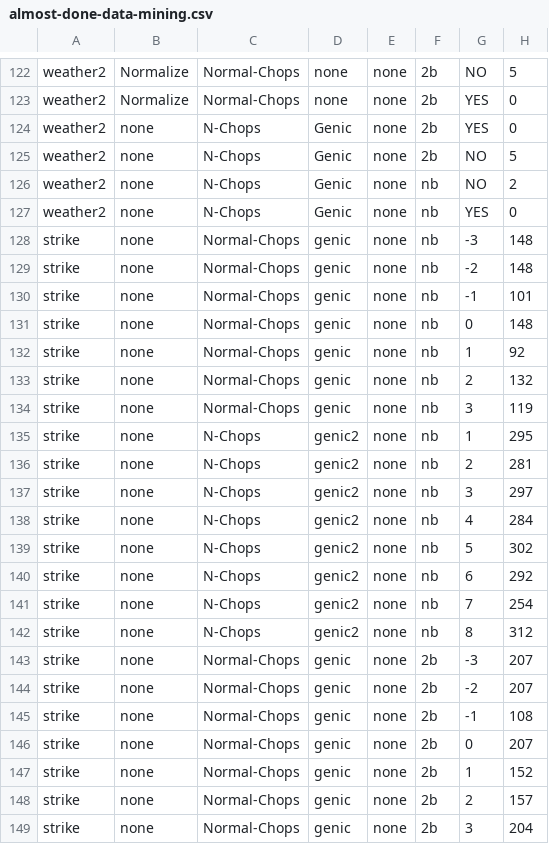
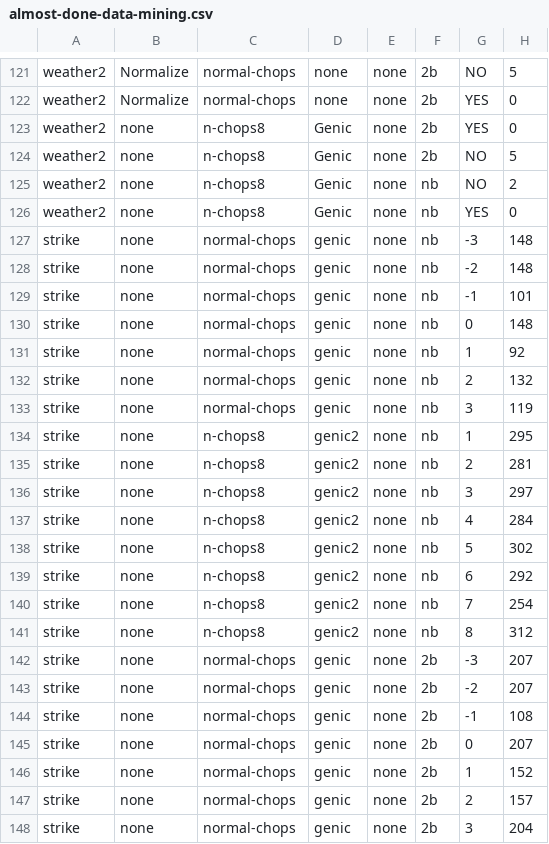
Before and after one commit to Yibiao/ourmine, a CSV file: branches/23/our/almost-done-data-mining.csv, drawn as a sheet; only a part is shown, gaps mark what is left out; addresses are those after the commit; the diff covers the shown part only; the diff names each change by its address in the sheet, - before the commit and + after, or states it on an @@ line.

```diff
--- a/branches/23/our/almost-done-data-mining.csv
+++ b/branches/23/our/almost-done-data-mining.csv
-C121:C122: Normal-Chops
+C121:C122: normal-chops
-C123:C126: N-Chops
+C123:C126: n-chops8
-C127:C133: Normal-Chops
+C127:C133: normal-chops
-C134:C141: N-Chops
+C134:C141: n-chops8
-C142:C148: Normal-Chops
+C142:C148: normal-chops
```
Also changed, not shown: 1 removed row and 136 edited cells elsewhere in this file.
